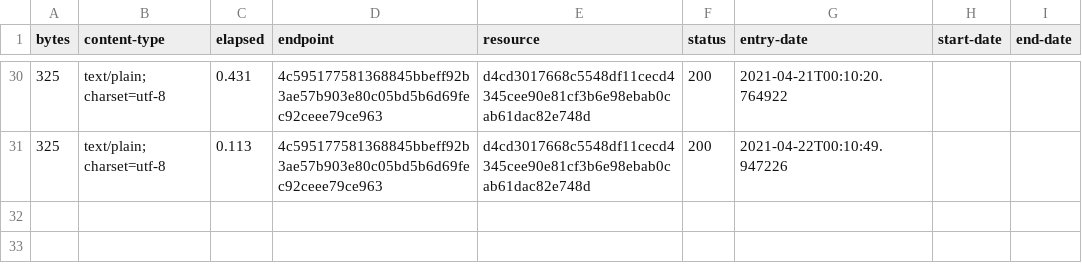
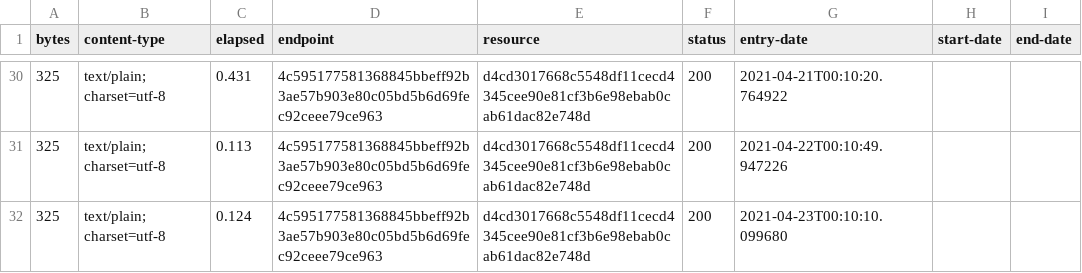
Before and after one commit to digital-land/development-plan-type-collection, a CSV file: collection/log.csv, drawn as a sheet; only a part is shown, gaps mark what is left out; the diff names each change by its address in the sheet, - before the commit and + after, or states it on an @@ line.

Commit message:
Collection 2021-04-23

```diff
--- a/collection/log.csv
+++ b/collection/log.csv
+row 32: 325 | text/plain; charset=utf-8 | 0.124 | 4c595177581368845bbeff92b3ae57b903e80c05bd5b6d69fec92ceee79ce963 | d4cd3017668c5548df11cecd4345cee90e81cf3b6e98ebab0cab61dac82e748d | 200 | 2021-04-23T00:10:10.099680
```
